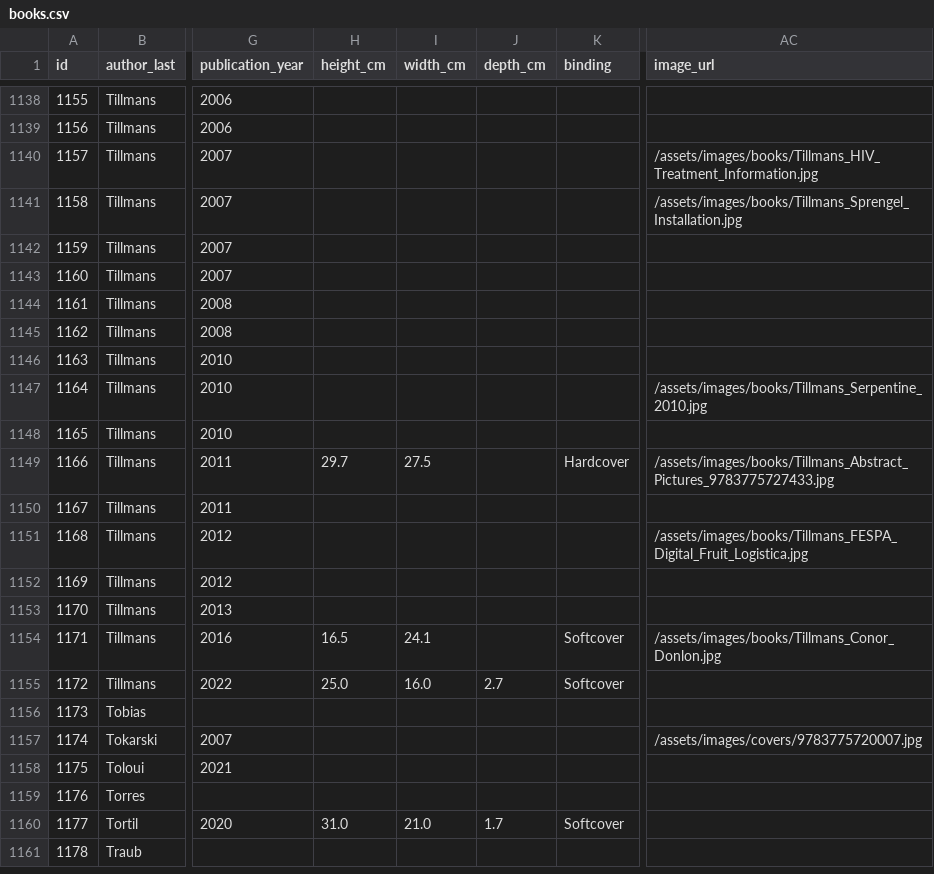
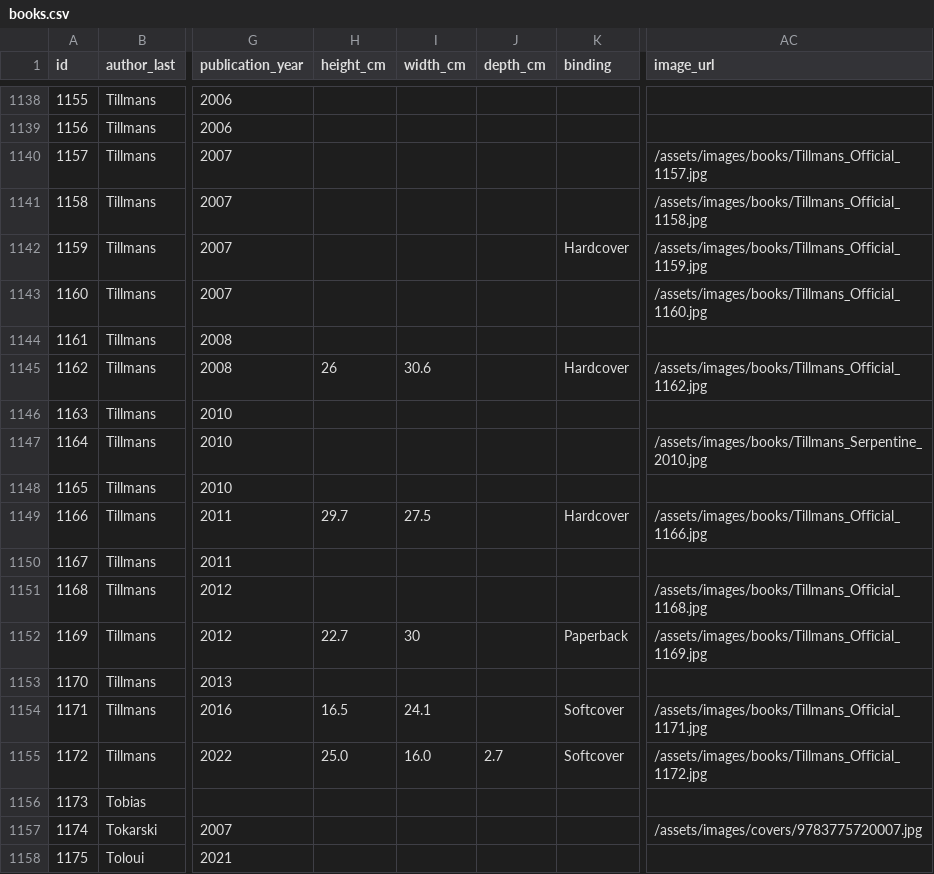
Before and after one commit to Mediaeater/Hudson_Street_Library, a CSV file: src/_data/books.csv, drawn as a sheet; only a part is shown, gaps mark what is left out; the shorter side is filled out with more unchanged rows; the diff covers the shown part only; the diff names each change by its address in the sheet, - before the commit and + after, or states it on an @@ line.

```diff
--- a/src/_data/books.csv
+++ b/src/_data/books.csv
-AC1140 (image_url): /assets/images/books/Tillmans_HIV_Treatment_Information.jpg
+AC1140 (image_url): /assets/images/books/Tillmans_Official_1157.jpg
-AC1141 (image_url): /assets/images/books/Tillmans_Sprengel_Installation.jpg
+AC1141 (image_url): /assets/images/books/Tillmans_Official_1158.jpg
-K1142 (binding): (empty)
+K1142 (binding): Hardcover
-AC1142 (image_url): (empty)
+AC1142 (image_url): /assets/images/books/Tillmans_Official_1159.jpg
-AC1143 (image_url): (empty)
+AC1143 (image_url): /assets/images/books/Tillmans_Official_1160.jpg
-H1145 (height_cm): (empty)
+H1145 (height_cm): 26
-I1145 (width_cm): (empty)
+I1145 (width_cm): 30.6
-K1145 (binding): (empty)
+K1145 (binding): Hardcover
-AC1145 (image_url): (empty)
+AC1145 (image_url): /assets/images/books/Tillmans_Official_1162.jpg
-AC1149 (image_url): /assets/images/books/Tillmans_Abstract_Pictures_9783775727433.jpg
+AC1149 (image_url): /assets/images/books/Tillmans_Official_1166.jpg
-AC1151 (image_url): /assets/images/books/Tillmans_FESPA_Digital_Fruit_Logistica.jpg
+AC1151 (image_url): /assets/images/books/Tillmans_Official_1168.jpg
-H1152 (height_cm): (empty)
+H1152 (height_cm): 22.7
-I1152 (width_cm): (empty)
+I1152 (width_cm): 30
-K1152 (binding): (empty)
+K1152 (binding): Paperback
-AC1152 (image_url): (empty)
+AC1152 (image_url): /assets/images/books/Tillmans_Official_1169.jpg
-AC1154 (image_url): /assets/images/books/Tillmans_Conor_Donlon.jpg
+AC1154 (image_url): /assets/images/books/Tillmans_Official_1171.jpg
-AC1155 (image_url): (empty)
+AC1155 (image_url): /assets/images/books/Tillmans_Official_1172.jpg
```
Also changed, not shown: 32 edited cells elsewhere in this file, 22 other files.
